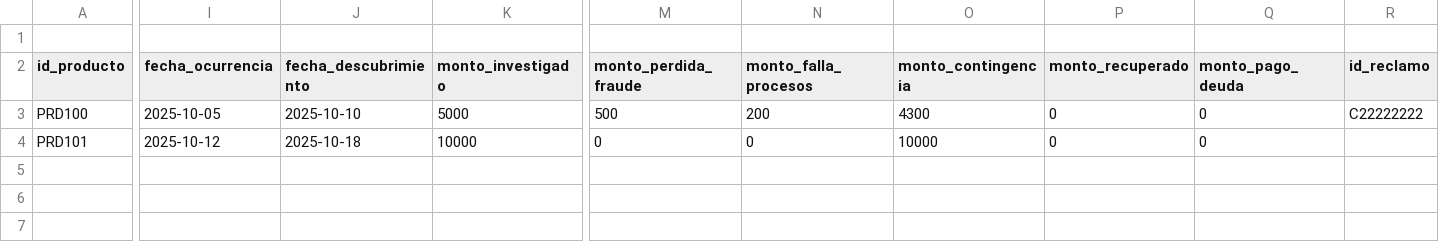
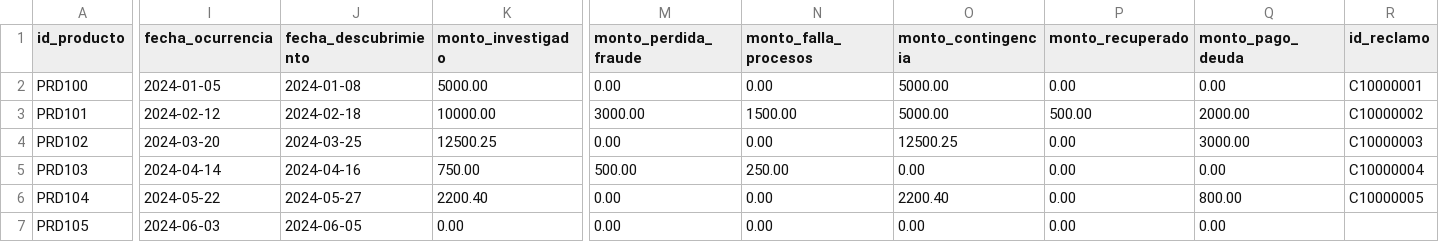
Before and after one commit to PillB/Formulario_investigacion, a CSV file: datos_combinados_masivos.csv, drawn as a sheet; only a part is shown, gaps mark what is left out; removed rows and columns are numbered as before the commit, all else as after; rows hold the shown columns only; the diff covers the shown part only; the diff names each change by its address in the sheet, - before the commit and + after, or states it on an @@ line.

```diff
--- a/datos_combinados_masivos.csv
+++ b/datos_combinados_masivos.csv
-row 1: (empty)
-I2 (fecha_ocurrencia): 2025-10-05
+I2 (fecha_ocurrencia): 2024-01-05
-J2 (fecha_descubrimiento): 2025-10-10
+J2 (fecha_descubrimiento): 2024-01-08
-K2 (monto_investigado): 5000
+K2 (monto_investigado): 5000.00
-M2 (monto_perdida_fraude): 500
+M2 (monto_perdida_fraude): 0.00
-N2 (monto_falla_procesos): 200
+N2 (monto_falla_procesos): 0.00
-O2 (monto_contingencia): 4300
+O2 (monto_contingencia): 5000.00
-P2 (monto_recuperado): 0
+P2 (monto_recuperado): 0.00
-Q2 (monto_pago_deuda): 0
+Q2 (monto_pago_deuda): 0.00
-R2 (id_reclamo): C22222222
+R2 (id_reclamo): C10000001
-I3 (fecha_ocurrencia): 2025-10-12
+I3 (fecha_ocurrencia): 2024-02-12
-J3 (fecha_descubrimiento): 2025-10-18
+J3 (fecha_descubrimiento): 2024-02-18
-K3 (monto_investigado): 10000
+K3 (monto_investigado): 10000.00
-M3 (monto_perdida_fraude): 0
+M3 (monto_perdida_fraude): 3000.00
-N3 (monto_falla_procesos): 0
+N3 (monto_falla_procesos): 1500.00
-O3 (monto_contingencia): 10000
+O3 (monto_contingencia): 5000.00
-P3 (monto_recuperado): 0
+P3 (monto_recuperado): 500.00
-Q3 (monto_pago_deuda): 0
+Q3 (monto_pago_deuda): 2000.00
-R3 (id_reclamo): (empty)
+R3 (id_reclamo): C10000002
+row 4: PRD102 | 2024-03-20 | 2024-03-25 | 12500.25 | 0.00 | 0.00 | 12500.25 | 0.00 | 3000.00 | C10000003
+row 5: PRD103 | 2024-04-14 | 2024-04-16 | 750.00 | 500.00 | 250.00 | 0.00 | 0.00 | 0.00 | C10000004
+row 6: PRD104 | 2024-05-22 | 2024-05-27 | 2200.40 | 0.00 | 0.00 | 2200.40 | 0.00 | 800.00 | C10000005
+row 7: PRD105 | 2024-06-03 | 2024-06-05 | 0.00 | 0.00 | 0.00 | 0.00 | 0.00 | 0.00
```
Also changed, not shown: 6 edited cells elsewhere in this file, clientes_masivos.csv, colaboradores_masivos.csv, 2 other files.
